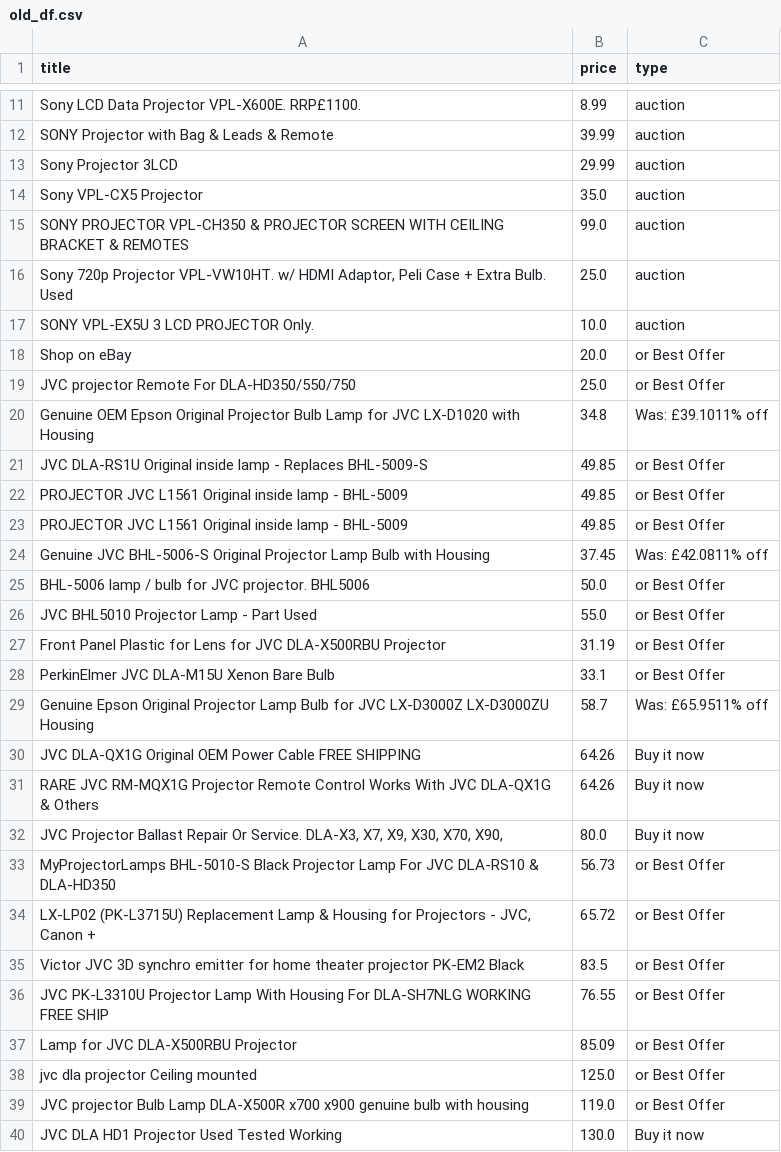
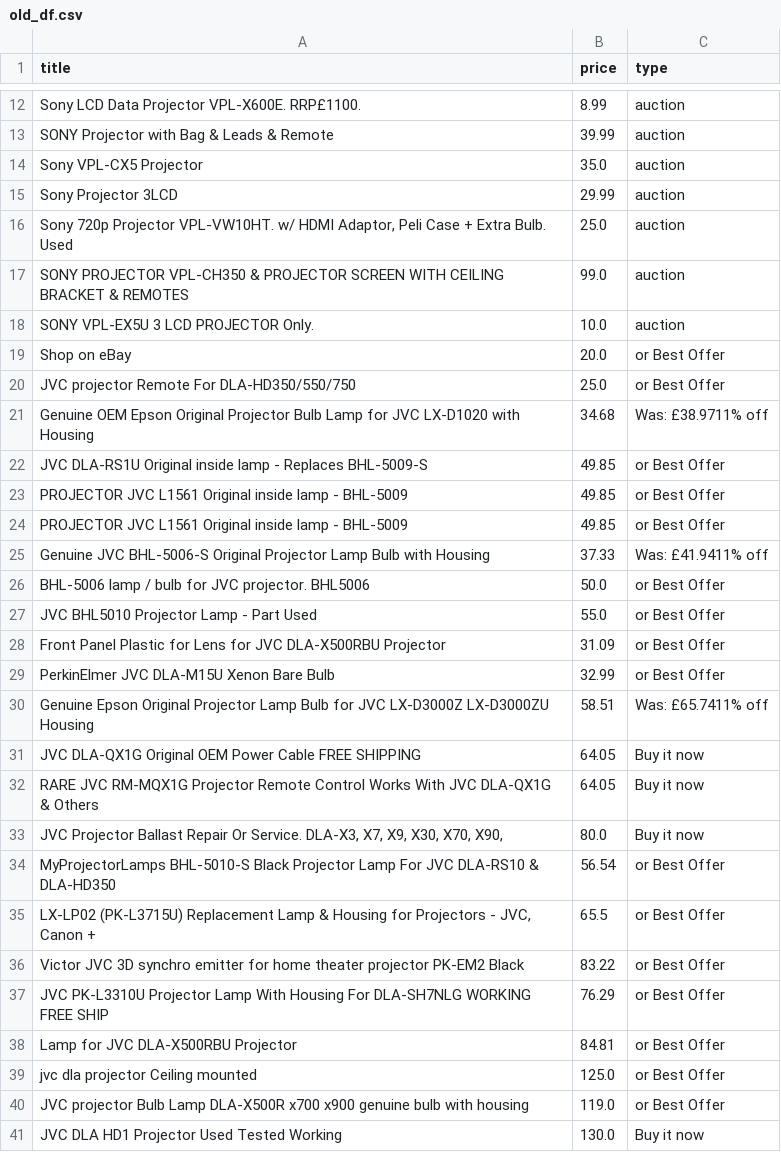
Before and after one commit to LFCottrell/Ebay_JVC, a CSV file: old_df.csv, drawn as a sheet; only a part is shown, gaps mark what is left out; the diff covers the shown part only.

```diff
--- a/old_df.csv
+++ b/old_df.csv
@@ -12,6 +13,6 @@ Sony LCD Data Projector VPL-X600E. RRP£1100. ,8.99,auction
 SONY Projector with Bag & Leads & Remote,39.99,auction
+Sony VPL-CX5 Projector,35.0,auction
 Sony  Projector 3LCD,29.99,auction
-Sony VPL-CX5 Projector,35.0,auction
+"Sony 720p Projector VPL-VW10HT. w/ HDMI Adaptor, Peli Case + Extra Bulb. Used",25.0,auction
 SONY PROJECTOR VPL-CH350 & PROJECTOR SCREEN WITH CEILING BRACKET & REMOTES,99.0,auction
-"Sony 720p Projector VPL-VW10HT. w/ HDMI Adaptor, Peli Case + Extra Bulb. Used",25.0,auction
 SONY VPL-EX5U 3 LCD PROJECTOR Only.,10.0,auction
@@ -19,3 +20,3 @@ Shop on eBay,20.0,or Best Offer
 JVC projector Remote For DLA-HD350/550/750 ,25.0,or Best Offer
-Genuine OEM Epson Original Projector Bulb Lamp for JVC LX-D1020 with Housing,34.8,Was: £39.1011% off
+Genuine OEM Epson Original Projector Bulb Lamp for JVC LX-D1020 with Housing,34.68,Was: £38.9711% off
 JVC DLA-RS1U Original inside lamp - Replaces BHL-5009-S,49.85,or Best Offer
@@ -23,16 +24,16 @@ PROJECTOR JVC L1561 Original inside lamp - BHL-5009,49.85,or Best Offer
 PROJECTOR JVC L1561 Original inside lamp - BHL-5009,49.85,or Best Offer
-Genuine JVC BHL-5006-S Original Projector Lamp Bulb with Housing,37.45,Was: £42.0811% off
+Genuine JVC BHL-5006-S Original Projector Lamp Bulb with Housing,37.33,Was: £41.9411% off
 BHL-5006 lamp / bulb for JVC projector. BHL5006,50.0,or Best Offer
 JVC BHL5010 Projector Lamp - Part Used,55.0,or Best Offer
-Front Panel Plastic for Lens for JVC DLA-X500RBU Projector,31.19,or Best Offer
-PerkinElmer JVC DLA-M15U Xenon Bare Bulb,33.1,or Best Offer
-Genuine Epson Original Projector Lamp Bulb for JVC LX-D3000Z LX-D3000ZU Housing,58.7,Was: £65.9511% off
-JVC DLA-QX1G Original OEM Power Cable FREE SHIPPING,64.26,Buy it now
-RARE JVC RM-MQX1G Projector Remote Control Works With JVC DLA-QX1G & Others,64.26,Buy it now
+Front Panel Plastic for Lens for JVC DLA-X500RBU Projector,31.09,or Best Offer
+PerkinElmer JVC DLA-M15U Xenon Bare Bulb,32.99,or Best Offer
+Genuine Epson Original Projector Lamp Bulb for JVC LX-D3000Z LX-D3000ZU Housing,58.51,Was: £65.7411% off
+JVC DLA-QX1G Original OEM Power Cable FREE SHIPPING,64.05,Buy it now
+RARE JVC RM-MQX1G Projector Remote Control Works With JVC DLA-QX1G & Others,64.05,Buy it now
 "JVC Projector Ballast Repair Or Service. DLA-X3, X7,  X9, X30, X70, X90,",80.0,Buy it now
-MyProjectorLamps BHL-5010-S Black Projector Lamp For JVC DLA-RS10 & DLA-HD350,56.73,or Best Offer
-"LX-LP02 (PK-L3715U) Replacement Lamp & Housing for Projectors - JVC, Canon +",65.72,or Best Offer
-Victor JVC 3D synchro emitter for home theater projector PK-EM2 Black,83.5,or Best Offer
-JVC PK-L3310U Projector Lamp With Housing For DLA-SH7NLG WORKING FREE SHIP,76.55,or Best Offer
-Lamp for JVC DLA-X500RBU Projector,85.09,or Best Offer
+MyProjectorLamps BHL-5010-S Black Projector Lamp For JVC DLA-RS10 & DLA-HD350,56.54,or Best Offer
+"LX-LP02 (PK-L3715U) Replacement Lamp & Housing for Projectors - JVC, Canon +",65.5,or Best Offer
+Victor JVC 3D synchro emitter for home theater projector PK-EM2 Black,83.22,or Best Offer
+JVC PK-L3310U Projector Lamp With Housing For DLA-SH7NLG WORKING FREE SHIP,76.29,or Best Offer
+Lamp for JVC DLA-X500RBU Projector,84.81,or Best Offer
 jvc dla projector Ceiling mounted,125.0,or Best Offer
```
Also changed, not shown: 4 added rows, 3 removed rows, 25 moved rows and 4 edited cells elsewhere in this file, new_df.csv, output_auction.csv, 1 other file.
